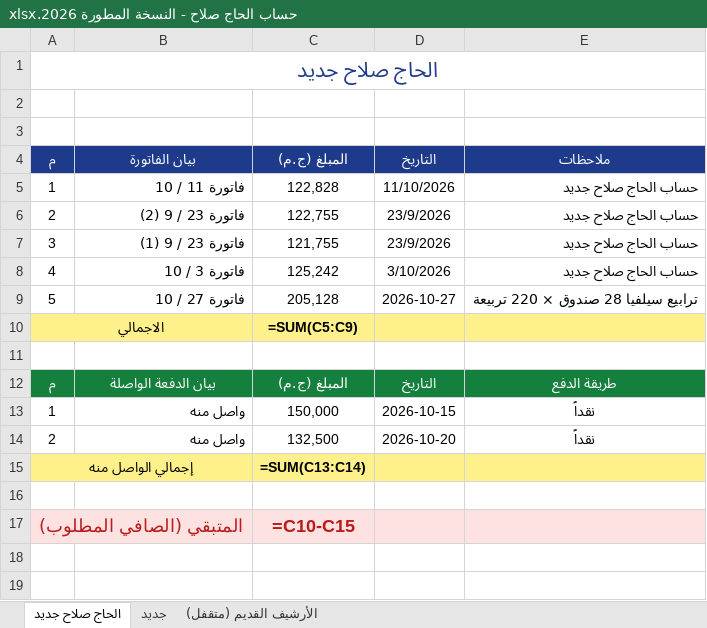
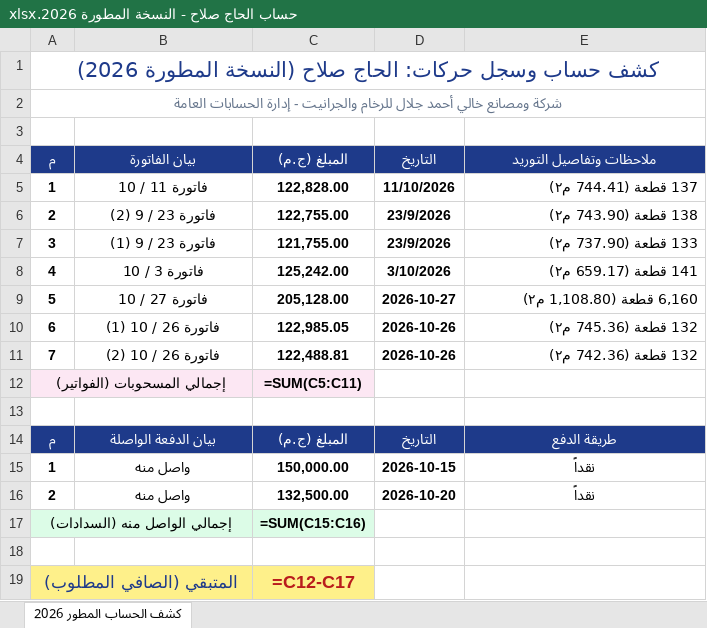
Before and after one commit to adom0985/marble-granite-erp, an Excel workbook: bundled_files/الحاج صلاح/حساب الحاج صلاح - النسخة المطورة 2026.xlsx, sheet كشف الحساب المطور 2026, drawn as a sheet; values as stored, in another font and other column widths than the file's, no borders; formulas without a stored value are shown as written; removed rows and columns are numbered as before the commit, all else as after; the diff names each change by its address in the sheet, - before the commit and + after, or states it on an @@ line.

```diff
--- a/bundled_files/الحاج صلاح/حساب الحاج صلاح - النسخة المطورة 2026.xlsx (sheet كشف الحساب المطور 2026)
+++ b/bundled_files/الحاج صلاح/حساب الحاج صلاح - النسخة المطورة 2026.xlsx (sheet كشف الحساب المطور 2026)
-sheet tab: الحاج صلاح جديد
+sheet tab: كشف الحساب المطور 2026
-sheet tab: جديد
-sheet tab: الأرشيف القديم (متقفل)
-A1: الحاج صلاح جديد
+A1: كشف حساب وسجل حركات: الحاج صلاح (النسخة المطورة 2026)
+row 2: شركة ومصانع خالي أحمد جلال للرخام والجرانيت - إدارة الحسابات العامة
-row 3: (empty)
-E4: ملاحظات
+E4: ملاحظات وتفاصيل التوريد
-A5:E9 bold: off
+A5:E9 bold: on
-B5:B9 alignment: right
+B5:B9 alignment: center
-C5: 122,828
+C5: 122,828.00
-E5: حساب الحاج صلاح جديد
+E5: 137 قطعة (744.41 م٢)
-C6: 122,755
+C6: 122,755.00
-E6: حساب الحاج صلاح جديد
+E6: 138 قطعة (743.90 م٢)
-C7: 121,755
+C7: 121,755.00
-E7: حساب الحاج صلاح جديد
+E7: 133 قطعة (737.90 م٢)
-C8: 125,242
+C8: 125,242.00
-E8: حساب الحاج صلاح جديد
+E8: 141 قطعة (659.17 م٢)
-C9: 205,128
+C9: 205,128.00
-E9: ترابيع سيلفيا 28 صندوق × 220 تربيعة
+E9: 6,160 قطعة (1,108.80 م٢)
-row 10: الاجمالي |  | =SUM(C5:C9)
+row 10: 6 | فاتورة 26 / 10 (1) | 122,985.05 | 2026-10-26 | 132 قطعة (745.36 م٢)
+row 11: 7 | فاتورة 26 / 10 (2) | 122,488.81 | 2026-10-26 | 132 قطعة (742.36 م٢)
+row 12: إجمالي المسحوبات (الفواتير) |  | =SUM(C5:C11)
-A14:E14 fill: #15803D
+A14:E14 fill: #1E3A8A
-A15:E16 bold: off
+A15:E16 bold: on
-B15:B16 alignment: right
+B15:B16 alignment: center
-C15: 150,000
+C15: 150,000.00
-C16: 132,500
+C16: 132,500.00
-row 15: إجمالي الواصل منه |  | =SUM(C13:C14)
+row 17: إجمالي الواصل منه (السدادات) |  | =SUM(C15:C16)
@@ A19 fill: #FEE2E2 → #FEF08A, text colour: #B91C1C → #1E3A8A, text size: smaller @@
-C19: =C10-C15
+C19: =C12-C17
-C19 fill: #FEE2E2
+C19 fill: #FEF08A
-D19:E19 fill: #FEE2E2
+D19:E19 fill: none
```
Also changed, not shown: 2 other files.
